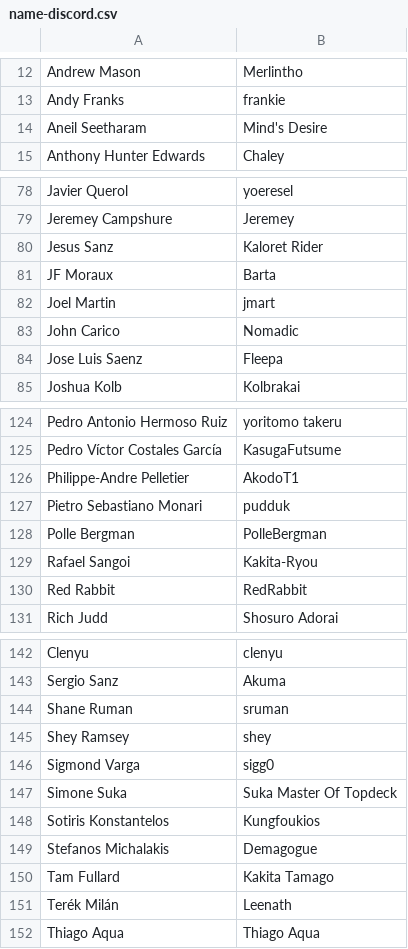
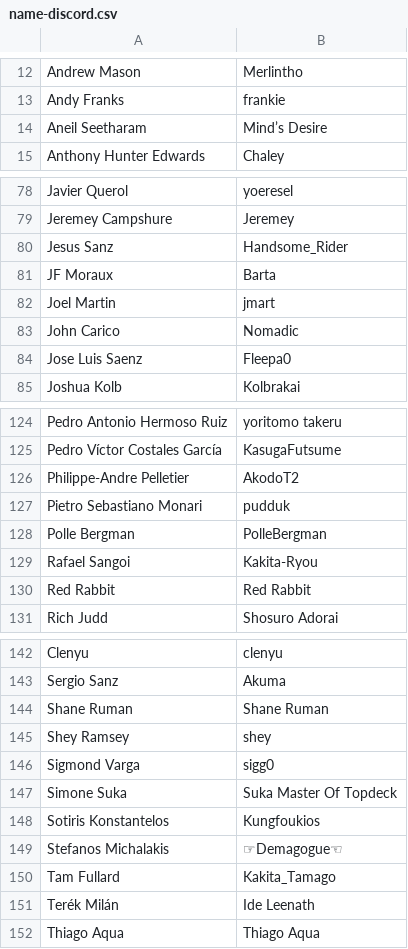
Before and after one commit to EBaalhuis/clan_war_scoreboard, a CSV file: name-discord.csv, drawn as a sheet; only a part is shown, gaps mark what is left out; the diff covers the shown part only.

```diff
--- a/name-discord.csv
+++ b/name-discord.csv
@@ -13,3 +13,3 @@ Andrew Mason,Merlintho
 Andy Franks,frankie
-Aneil Seetharam,Mind's Desire
+Aneil Seetharam,Mind’s Desire
 Anthony Hunter Edwards,Chaley
@@ -79,3 +79,3 @@ Javier Querol,yoeresel
 Jeremey Campshure,Jeremey
-Jesus Sanz,Kaloret Rider
+Jesus Sanz,Handsome_Rider
 JF Moraux,Barta
@@ -83,3 +83,3 @@ Joel Martin,jmart
 John Carico,Nomadic
-Jose Luis Saenz,Fleepa
+Jose Luis Saenz,Fleepa0
 Joshua Kolb,Kolbrakai
@@ -125,3 +125,3 @@ Pedro Antonio Hermoso Ruiz,yoritomo takeru
 Pedro Víctor Costales García,KasugaFutsume
-Philippe-Andre Pelletier,AkodoT1
+Philippe-Andre Pelletier,AkodoT2
 Pietro Sebastiano Monari,pudduk
@@ -129,3 +129,3 @@ Polle Bergman,PolleBergman
 Rafael Sangoi,Kakita-Ryou
-Red Rabbit,RedRabbit
+Red Rabbit,Red Rabbit
 Rich Judd,Shosuro Adorai
@@ -143,3 +143,3 @@ Clenyu,clenyu
 Sergio Sanz,Akuma
-Shane Ruman,sruman
+Shane Ruman,Shane Ruman
 Shey Ramsey,shey
@@ -148,5 +148,5 @@ Simone Suka,Suka Master Of Topdeck
 Sotiris Konstantelos,Kungfoukios
-Stefanos Michalakis,Demagogue
-Tam Fullard,Kakita Tamago
-Terék Milán,Leenath
+Stefanos Michalakis,☞Demagogue☜
+Tam Fullard,Kakita_Tamago
+Terék Milán,Ide Leenath
 Thiago Aqua,Thiago Aqua
```
Also changed, not shown: 5 edited cells elsewhere in this file, 3 other files.
